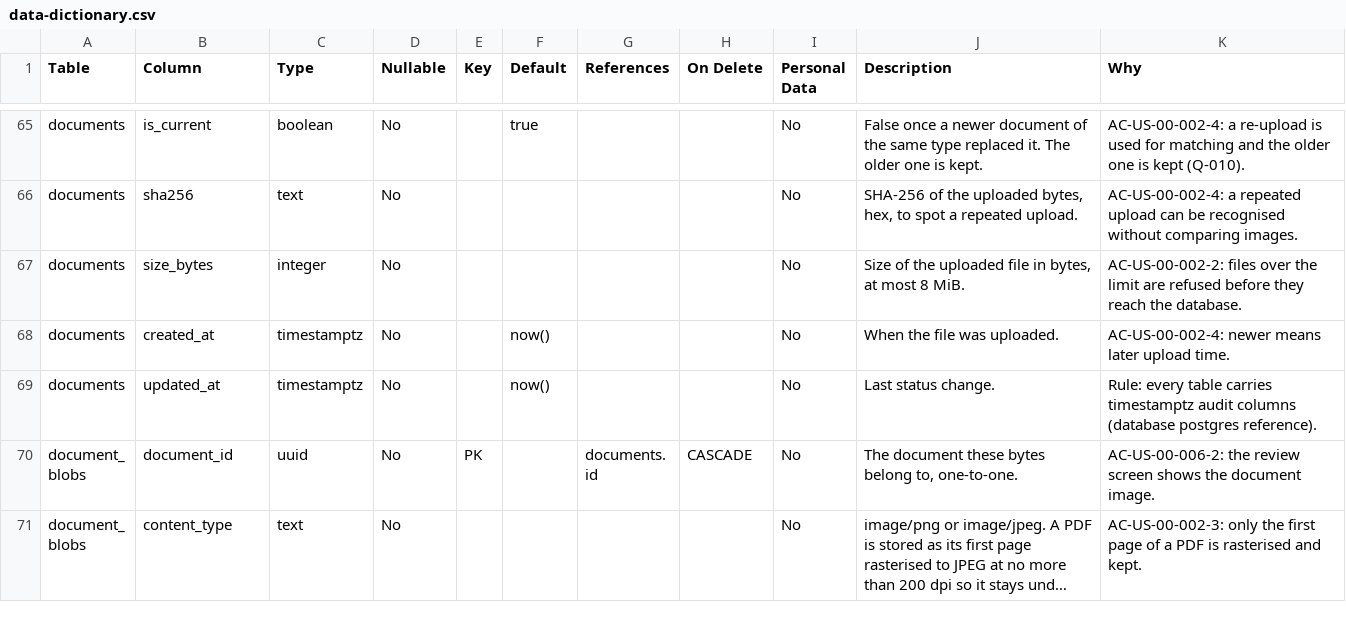
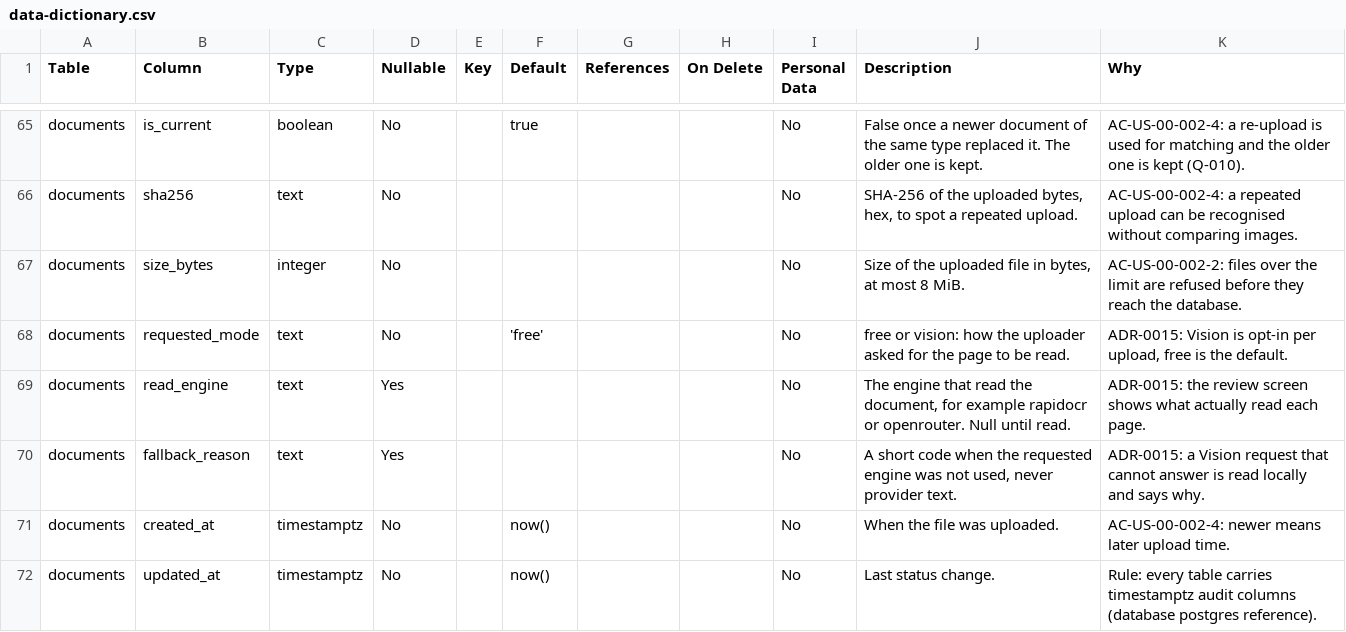
Before and after one commit to ManojAbhiram/Docket, a CSV file: docs/design/data-dictionary.csv, drawn as a sheet; only a part is shown, gaps mark what is left out; the shorter side is filled out with more unchanged rows; long unchanged cells end in …; the diff names each change by its address in the sheet, - before the commit and + after, or states it on an @@ line.

Commit message:
docs(vision): contract, schema design and ADR-0015 [NOTASK-15]

```diff
--- a/docs/design/data-dictionary.csv
+++ b/docs/design/data-dictionary.csv
+row 68: documents | requested_mode | text | No |  | 'free' |  |  | No | free or vision: how the uploader asked for the page to be read. | ADR-0015: Vision is opt-in per upload, free is the default.
+row 69: documents | read_engine | text | Yes |  |  |  |  | No | The engine that read the document, for example rapidocr or openrouter. Null until read. | ADR-0015: the review screen shows what actually read each page.
+row 70: documents | fallback_reason | text | Yes |  |  |  |  | No | A short code when the requested engine was not used, never provider text. | ADR-0015: a Vision request that cannot answer is read locally and says why.
```
Also changed, not shown: 3 other files.
